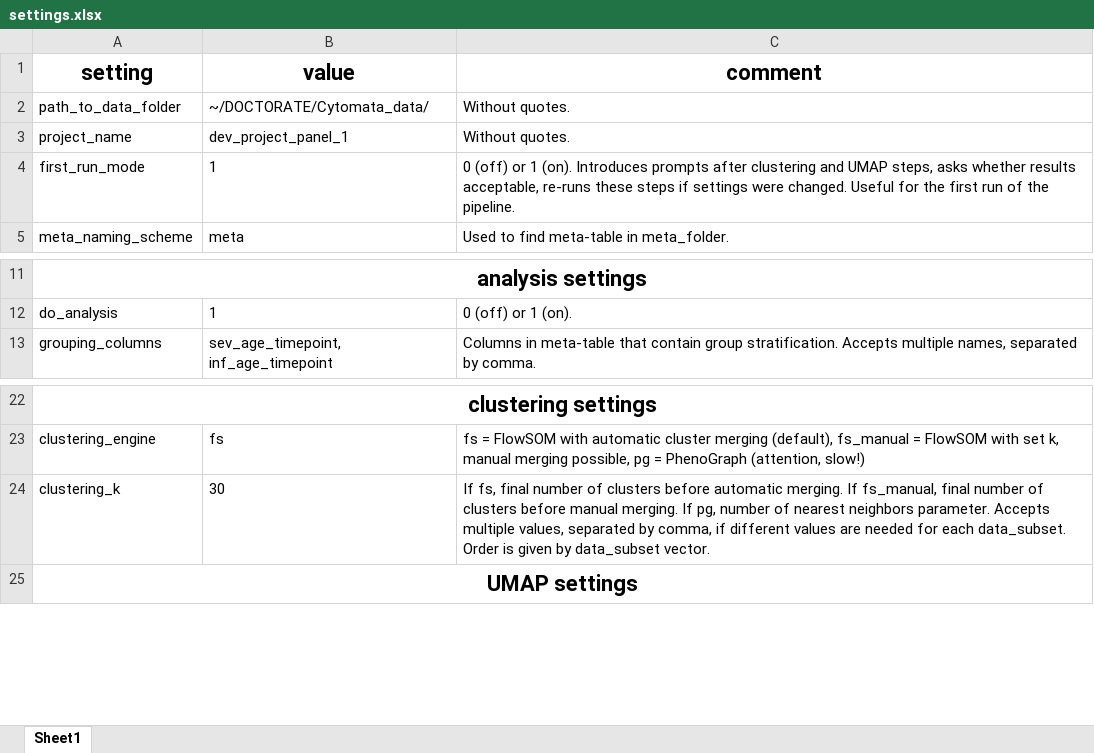
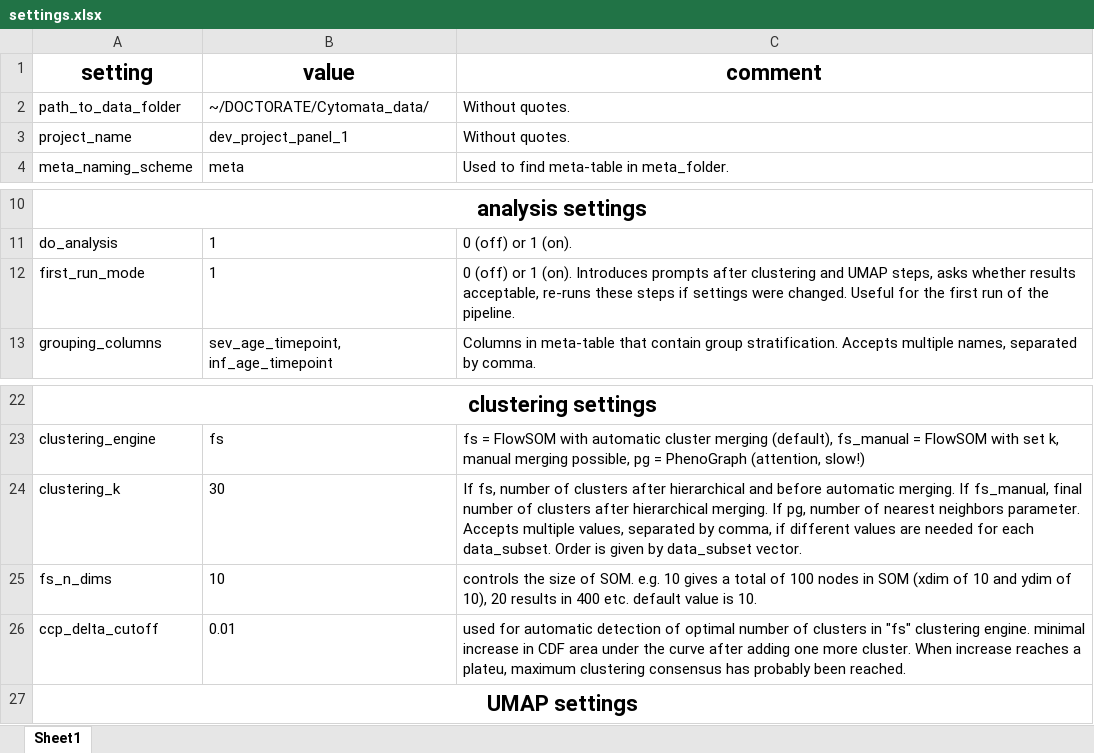
Before and after one commit to woodenrobo/Cytomata, an Excel workbook: settings.xlsx, sheet Sheet1, drawn as a sheet; only a part is shown, gaps mark what is left out; values as stored, in another font and other column widths than the file's, no borders; the diff names each change by its address in the sheet, - before the commit and + after, or states it on an @@ line.

Commit message:
commiting unsynced changes from end of 2023. clustering implementation groundwork

```diff
--- a/settings.xlsx (sheet Sheet1)
+++ b/settings.xlsx (sheet Sheet1)
@@ row 4 moved to row 12: first_run_mode @@
-C24 (comment): If fs, final number of clusters before automatic merging. If fs_manual, final number of clusters before manual merging. If…
+C24 (comment): If fs, number of clusters after hierarchical and before automatic merging. If fs_manual, final number of clusters after hierarchical merging. If…
+row 25: fs_n_dims | 10 | controls the size of SOM. e.g. 10 gives a total of 100 nodes in SOM (xdim of 10 and ydim of 10), 20 results in 400 etc. default value is 10.
+row 26: ccp_delta_cutoff | 0.01 | used for automatic detection of optimal number of clusters in "fs" clustering engine. minimal increase in CDF area under the curve after adding one more cluster. When increase reaches a plateu, maximum clustering consensus has probably been reached.
```
Also changed, not shown: 10 other files.
